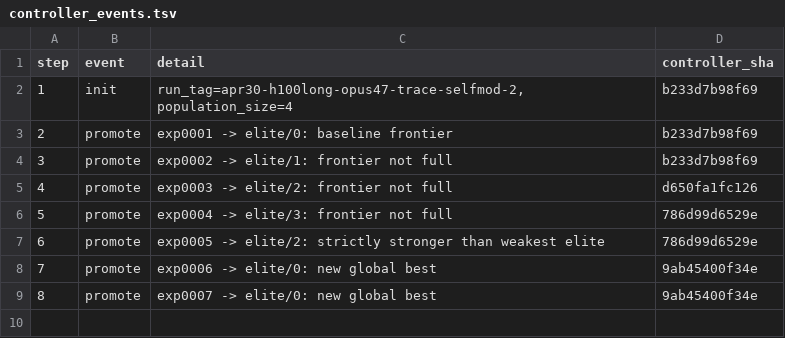
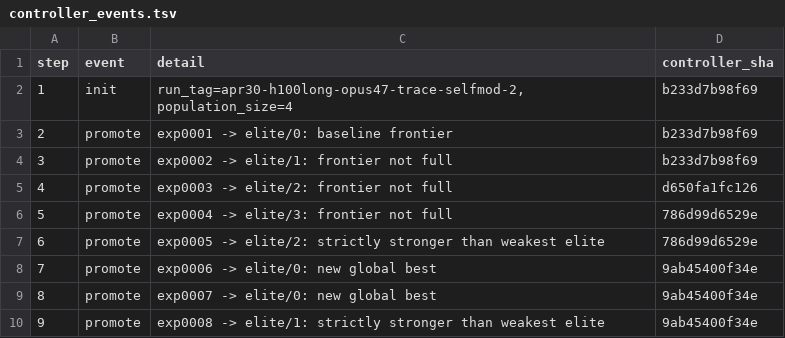
Before and after one commit to yidu0924/genetic-autoresearch, a TSV file: controller_events.tsv, drawn as a sheet; the diff names each change by its address in the sheet, - before the commit and + after, or states it on an @@ line.

```diff
--- a/controller_events.tsv
+++ b/controller_events.tsv
+row 10: 9 | promote | exp0008 -> elite/1: strictly stronger than weakest elite | 9ab45400f34e
```
Also changed, not shown: frontier.tsv, results.tsv, 4 other files.
